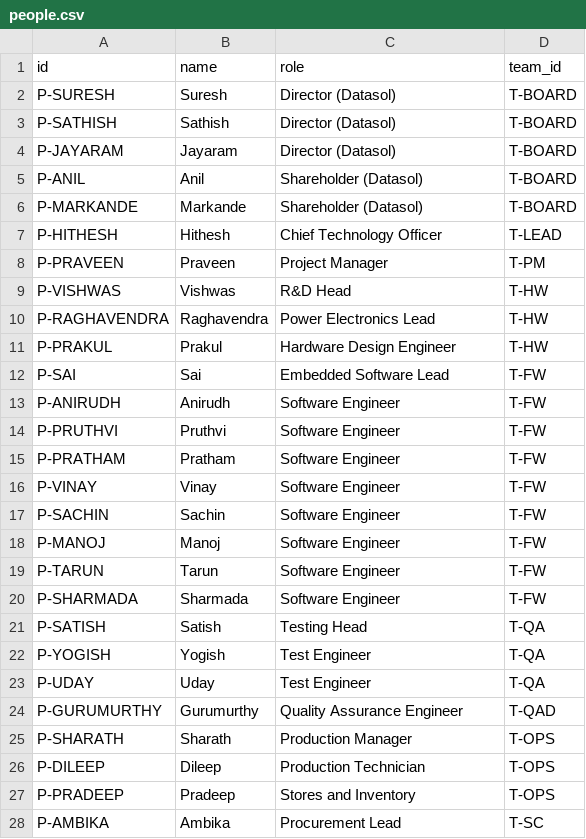
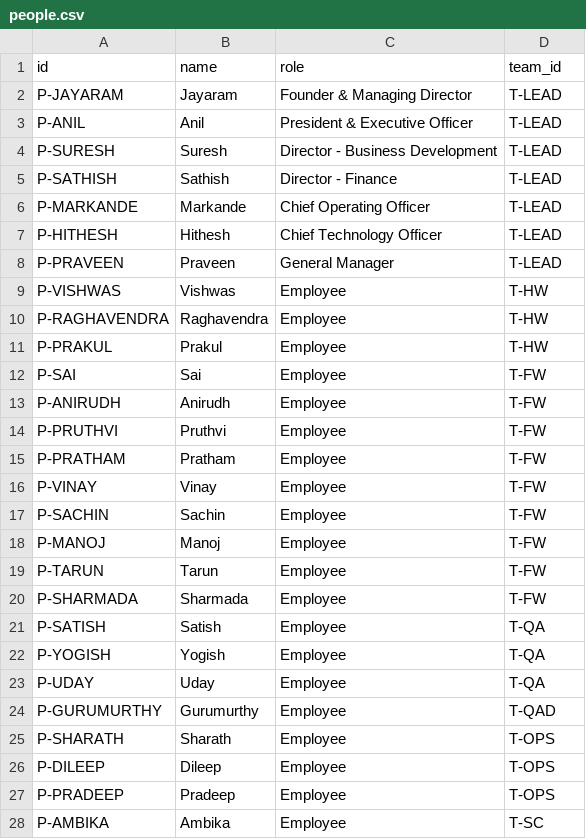
Before and after one commit to SaiSiddharthBS/Neura1, a CSV file: fixture/flyvi/records/people.csv, drawn as a sheet; only a part is shown; the diff covers the shown part only.

```diff
--- a/fixture/flyvi/records/people.csv
+++ b/fixture/flyvi/records/people.csv
@@ -1,28 +1,28 @@
 id,name,role,team_id
-P-SURESH,Suresh,Director (Datasol),T-BOARD
-P-SATHISH,Sathish,Director (Datasol),T-BOARD
-P-JAYARAM,Jayaram,Director (Datasol),T-BOARD
-P-ANIL,Anil,Shareholder (Datasol),T-BOARD
-P-MARKANDE,Markande,Shareholder (Datasol),T-BOARD
+P-JAYARAM,Jayaram,Founder & Managing Director,T-LEAD
+P-ANIL,Anil,President & Executive Officer,T-LEAD
+P-SURESH,Suresh,Director - Business Development,T-LEAD
+P-SATHISH,Sathish,Director - Finance,T-LEAD
+P-MARKANDE,Markande,Chief Operating Officer,T-LEAD
 P-HITHESH,Hithesh,Chief Technology Officer,T-LEAD
-P-PRAVEEN,Praveen,Project Manager,T-PM
-P-VISHWAS,Vishwas,R&D Head,T-HW
-P-RAGHAVENDRA,Raghavendra,Power Electronics Lead,T-HW
-P-PRAKUL,Prakul,Hardware Design Engineer,T-HW
-P-SAI,Sai,Embedded Software Lead,T-FW
-P-ANIRUDH,Anirudh,Software Engineer,T-FW
-P-PRUTHVI,Pruthvi,Software Engineer,T-FW
-P-PRATHAM,Pratham,Software Engineer,T-FW
-P-VINAY,Vinay,Software Engineer,T-FW
-P-SACHIN,Sachin,Software Engineer,T-FW
-P-MANOJ,Manoj,Software Engineer,T-FW
-P-TARUN,Tarun,Software Engineer,T-FW
-P-SHARMADA,Sharmada,Software Engineer,T-FW
-P-SATISH,Satish,Testing Head,T-QA
-P-YOGISH,Yogish,Test Engineer,T-QA
-P-UDAY,Uday,Test Engineer,T-QA
-P-GURUMURTHY,Gurumurthy,Quality Assurance Engineer,T-QAD
-P-SHARATH,Sharath,Production Manager,T-OPS
-P-DILEEP,Dileep,Production Technician,T-OPS
-P-PRADEEP,Pradeep,Stores and Inventory,T-OPS
-P-AMBIKA,Ambika,Procurement Lead,T-SC
+P-PRAVEEN,Praveen,General Manager,T-LEAD
+P-VISHWAS,Vishwas,Employee,T-HW
+P-RAGHAVENDRA,Raghavendra,Employee,T-HW
+P-PRAKUL,Prakul,Employee,T-HW
+P-SAI,Sai,Employee,T-FW
+P-ANIRUDH,Anirudh,Employee,T-FW
+P-PRUTHVI,Pruthvi,Employee,T-FW
+P-PRATHAM,Pratham,Employee,T-FW
+P-VINAY,Vinay,Employee,T-FW
+P-SACHIN,Sachin,Employee,T-FW
+P-MANOJ,Manoj,Employee,T-FW
+P-TARUN,Tarun,Employee,T-FW
+P-SHARMADA,Sharmada,Employee,T-FW
+P-SATISH,Satish,Employee,T-QA
+P-YOGISH,Yogish,Employee,T-QA
+P-UDAY,Uday,Employee,T-QA
+P-GURUMURTHY,Gurumurthy,Employee,T-QAD
+P-SHARATH,Sharath,Employee,T-OPS
+P-DILEEP,Dileep,Employee,T-OPS
+P-PRADEEP,Pradeep,Employee,T-OPS
+P-AMBIKA,Ambika,Employee,T-SC
```
Also changed, not shown: 3 edited cells elsewhere in this file, fixture/flyvi/records/org_roles.csv, fixture/flyvi/records/reports_to.csv, 53 other files.
